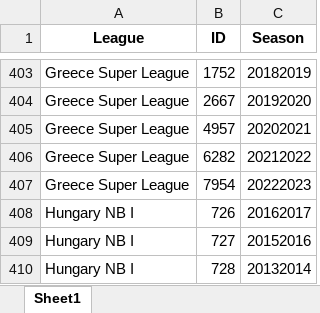
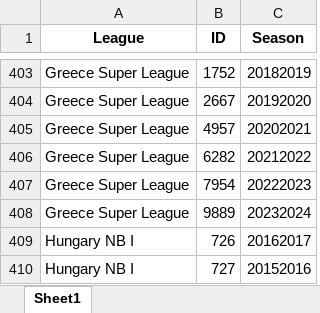
Before and after one commit to rpthiago/ARKAD, an Excel workbook: ligas_arkard.xlsx, sheet Sheet1, drawn as a sheet; only a part is shown, gaps mark what is left out; the shorter side is filled out with more unchanged rows; values as stored, in another font and other column widths than the file's, no borders; the diff names each change by its address in the sheet, - before the commit and + after, or states it on an @@ line.

```diff
--- a/ligas_arkard.xlsx (sheet Sheet1)
+++ b/ligas_arkard.xlsx (sheet Sheet1)
+row 408: Greece Super League | 9889 | 20232024
```
Also changed, not shown: ligas.xlsx, tt.xlsx, 15 other files.
